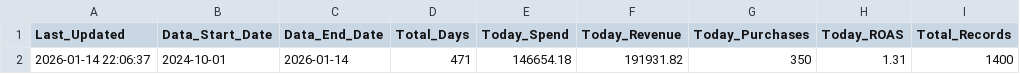
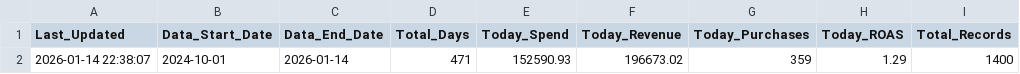
Before and after one commit to sreepathiyogi-blip/meta-live-dashboard, a CSV file: live_summary.csv, drawn as a sheet.

```diff
--- a/live_summary.csv
+++ b/live_summary.csv
@@ -1,2 +1,2 @@
 Last_Updated,Data_Start_Date,Data_End_Date,Total_Days,Today_Spend,Today_Revenue,Today_Purchases,Today_ROAS,Total_Records
-2026-01-14 22:06:37,2024-10-01,2026-01-14,471,146654.18,191931.82,350,1.31,1400
+2026-01-14 22:38:07,2024-10-01,2026-01-14,471,152590.93,196673.02,359,1.29,1400
```
Also changed, not shown: complete_campaign_data.csv, daily_summary.csv, 2 other files.
